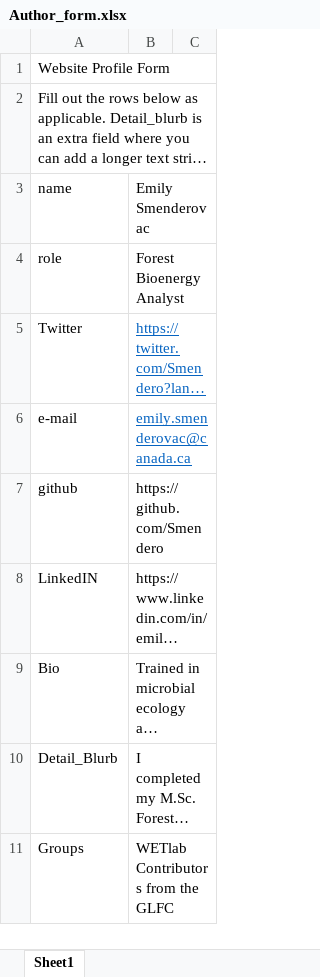
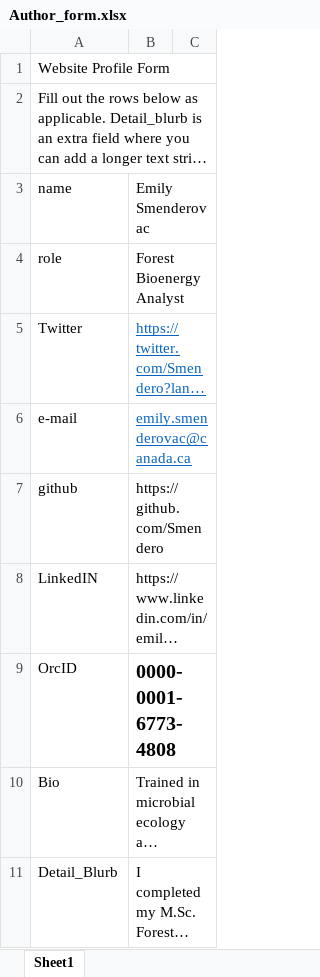
Before and after one commit to GLFC-WET/GLFC-WET.github.io, an Excel workbook: website_content_creation/authors/Emily_Smenderovac/Author_form.xlsx, sheet Sheet1, drawn as a sheet; only a part is shown; the shorter side is filled out with more unchanged rows; long unchanged cells end in …; values as stored, in another font and other column widths than the file's, no borders; the diff names each change by its address in the sheet, - before the commit and + after, or states it on an @@ line.

```diff
--- a/website_content_creation/authors/Emily_Smenderovac/Author_form.xlsx (sheet Sheet1)
+++ b/website_content_creation/authors/Emily_Smenderovac/Author_form.xlsx (sheet Sheet1)
+row 9: OrcID | 0000-0001-6773-4808
```
Also changed, not shown: website_content_creation/authors/Brian_Kielstra/BKielstra_Author_form.xlsx, website_content_creation/authors/Caroline_Emilson/Author_form_CE.xlsx, 44 other files.
